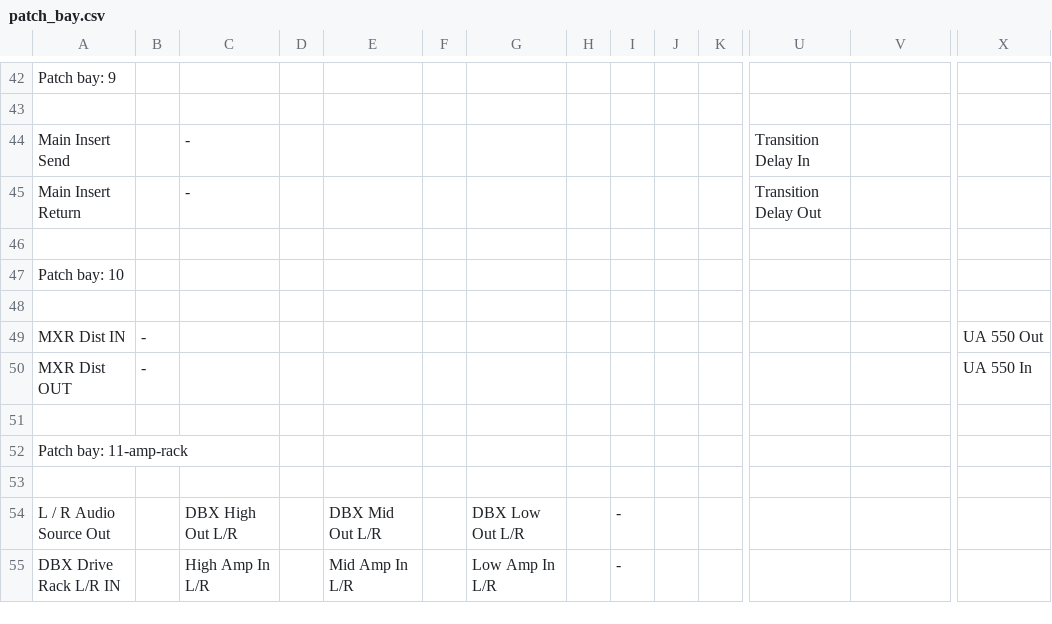
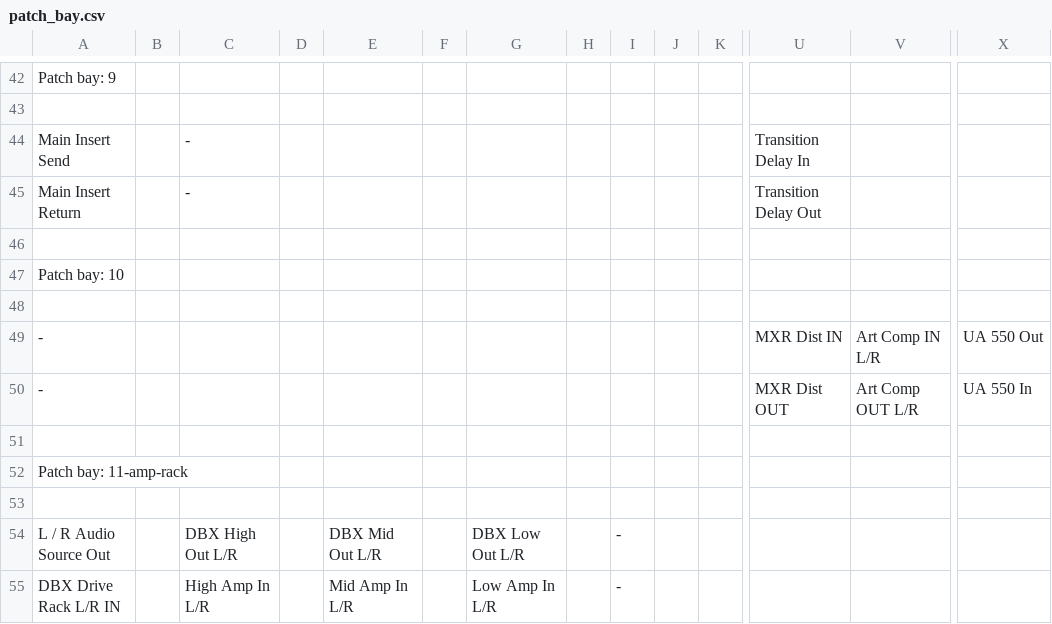
Before and after one commit to fogg4444/patch_bay_label_generator, a CSV file: csv_output/patch_bay.csv, drawn as a sheet; only a part is shown, gaps mark what is left out; removed rows and columns are numbered as before the commit, all else as after; rows hold the shown columns only; the diff names each change by its address in the sheet, - before the commit and + after, or states it on an @@ line.

```diff
--- a/csv_output/patch_bay.csv
+++ b/csv_output/patch_bay.csv
-row 49: MXR Dist IN | - |  |  |  |  |  |  |  |  |  |  |  | UA 550 Out
-row 50: MXR Dist OUT | - |  |  |  |  |  |  |  |  |  |  |  | UA 550 In
+row 49: - |  |  |  |  |  |  |  |  |  |  | MXR Dist IN | Art Comp IN L/R | UA 550 Out
+row 50: - |  |  |  |  |  |  |  |  |  |  | MXR Dist OUT | Art Comp OUT L/R | UA 550 In
```
Also changed, not shown: 5 other files.
